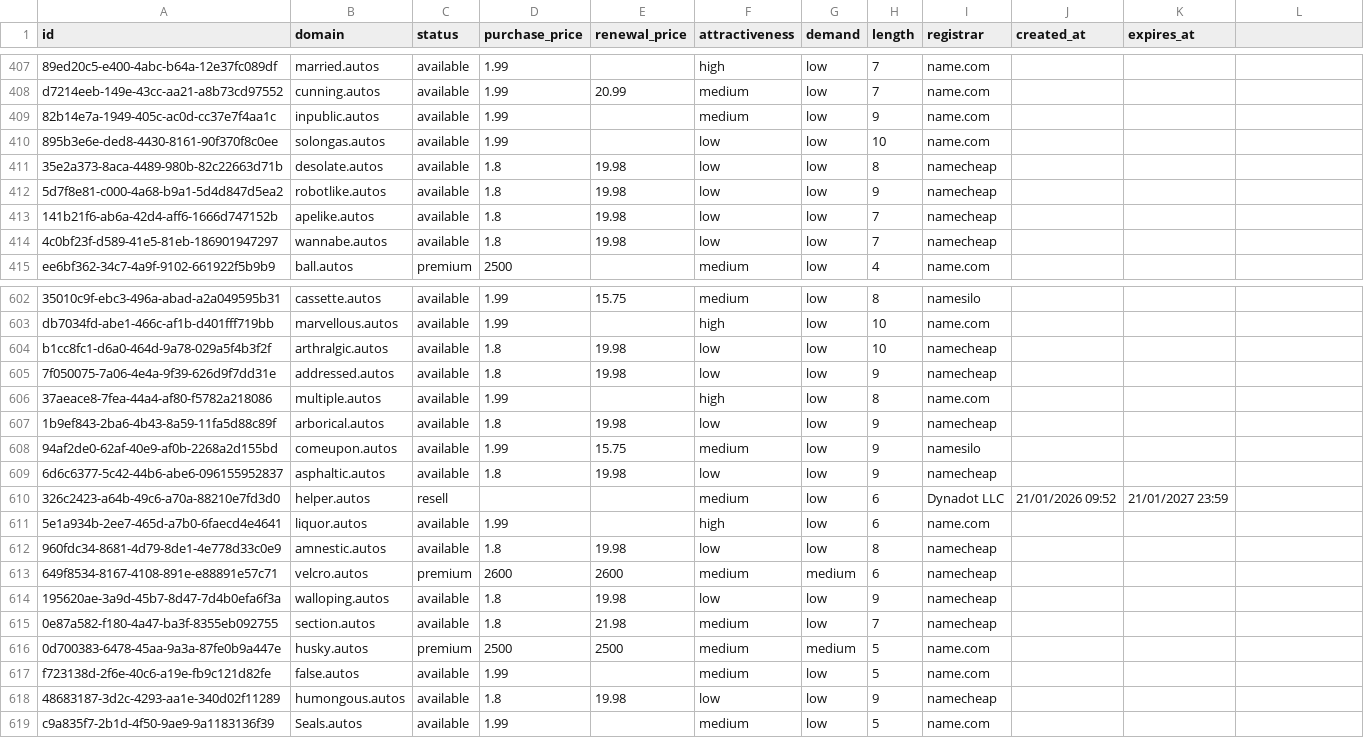
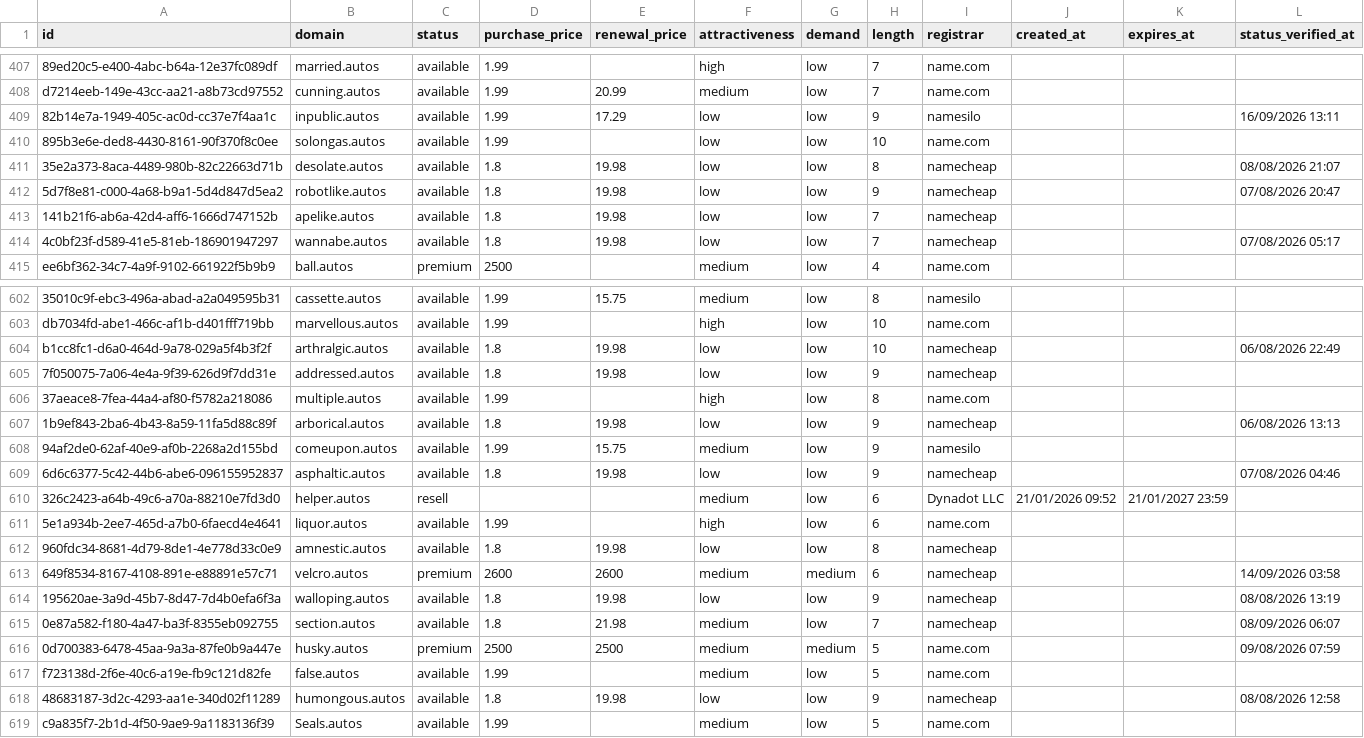
Before and after one commit to UniqueDomains/autos-oneword-domains, a CSV file: autos.csv, drawn as a sheet; only a part is shown, gaps mark what is left out; the diff covers the shown part only.

Commit message:
Domains update

```diff
--- a/autos.csv
+++ b/autos.csv
@@ -1 +1 @@
-id,domain,status,purchase_price,renewal_price,attractiveness,demand,length,registrar,created_at,expires_at
+id,domain,status,purchase_price,renewal_price,attractiveness,demand,length,registrar,created_at,expires_at,status_verified_at
@@ -409 +409 @@ d7214eeb-149e-43cc-aa21-a8b73cd97552,cunning.autos,available,1.99,20.99,medium,l
-82b14e7a-1949-405c-ac0d-cc37e7f4aa1c,inpublic.autos,available,1.99,,medium,low,9,name.com,,
+82b14e7a-1949-405c-ac0d-cc37e7f4aa1c,inpublic.autos,available,1.99,17.29,low,low,9,namesilo,,,16/09/2026 13:11
@@ -411,2 +411,2 @@ d7214eeb-149e-43cc-aa21-a8b73cd97552,cunning.autos,available,1.99,20.99,medium,l
-35e2a373-8aca-4489-980b-82c22663d71b,desolate.autos,available,1.8,19.98,low,low,8,namecheap,,
-5d7f8e81-c000-4a68-b9a1-5d4d847d5ea2,robotlike.autos,available,1.8,19.98,low,low,9,namecheap,,
+35e2a373-8aca-4489-980b-82c22663d71b,desolate.autos,available,1.8,19.98,low,low,8,namecheap,,,08/08/2026 21:07
+5d7f8e81-c000-4a68-b9a1-5d4d847d5ea2,robotlike.autos,available,1.8,19.98,low,low,9,namecheap,,,07/08/2026 20:47
@@ -414 +414 @@ d7214eeb-149e-43cc-aa21-a8b73cd97552,cunning.autos,available,1.99,20.99,medium,l
-4c0bf23f-d589-41e5-81eb-186901947297,wannabe.autos,available,1.8,19.98,low,low,7,namecheap,,
+4c0bf23f-d589-41e5-81eb-186901947297,wannabe.autos,available,1.8,19.98,low,low,7,namecheap,,,07/08/2026 05:17
@@ -604 +604 @@ db7034fd-abe1-466c-af1b-d401fff719bb,marvellous.autos,available,1.99,,high,low,1
-b1cc8fc1-d6a0-464d-9a78-029a5f4b3f2f,arthralgic.autos,available,1.8,19.98,low,low,10,namecheap,,
+b1cc8fc1-d6a0-464d-9a78-029a5f4b3f2f,arthralgic.autos,available,1.8,19.98,low,low,10,namecheap,,,06/08/2026 22:49
@@ -607 +607 @@ b1cc8fc1-d6a0-464d-9a78-029a5f4b3f2f,arthralgic.autos,available,1.8,19.98,low,lo
-1b9ef843-2ba6-4b43-8a59-11fa5d88c89f,arborical.autos,available,1.8,19.98,low,low,9,namecheap,,
+1b9ef843-2ba6-4b43-8a59-11fa5d88c89f,arborical.autos,available,1.8,19.98,low,low,9,namecheap,,,06/08/2026 13:13
@@ -609 +609 @@ b1cc8fc1-d6a0-464d-9a78-029a5f4b3f2f,arthralgic.autos,available,1.8,19.98,low,lo
-6d6c6377-5c42-44b6-abe6-096155952837,asphaltic.autos,available,1.8,19.98,low,low,9,namecheap,,
+6d6c6377-5c42-44b6-abe6-096155952837,asphaltic.autos,available,1.8,19.98,low,low,9,namecheap,,,07/08/2026 04:46
@@ -613,4 +613,4 @@ b1cc8fc1-d6a0-464d-9a78-029a5f4b3f2f,arthralgic.autos,available,1.8,19.98,low,lo
-649f8534-8167-4108-891e-e88891e57c71,velcro.autos,premium,2600,2600,medium,medium,6,namecheap,,
-195620ae-3a9d-45b7-8d47-7d4b0efa6f3a,walloping.autos,available,1.8,19.98,low,low,9,namecheap,,
-0e87a582-f180-4a47-ba3f-8355eb092755,section.autos,available,1.8,21.98,medium,low,7,namecheap,,
-0d700383-6478-45aa-9a3a-87fe0b9a447e,husky.autos,premium,2500,2500,medium,medium,5,name.com,,
+649f8534-8167-4108-891e-e88891e57c71,velcro.autos,premium,2600,2600,medium,medium,6,namecheap,,,14/09/2026 03:58
+195620ae-3a9d-45b7-8d47-7d4b0efa6f3a,walloping.autos,available,1.8,19.98,low,low,9,namecheap,,,08/08/2026 13:19
+0e87a582-f180-4a47-ba3f-8355eb092755,section.autos,available,1.8,21.98,medium,low,7,namecheap,,,08/09/2026 06:07
+0d700383-6478-45aa-9a3a-87fe0b9a447e,husky.autos,premium,2500,2500,medium,medium,5,name.com,,,09/08/2026 07:59
@@ -618 +618 @@ f723138d-2f6e-40c6-a19e-fb9c121d82fe,false.autos,available,1.99,,medium,low,5,na
-48683187-3d2c-4293-aa1e-340d02f11289,humongous.autos,available,1.8,19.98,low,low,9,namecheap,,
+48683187-3d2c-4293-aa1e-340d02f11289,humongous.autos,available,1.8,19.98,low,low,9,namecheap,,,08/08/2026 12:58
```
Also changed, not shown: 114 edited cells elsewhere in this file, 6 other files.
